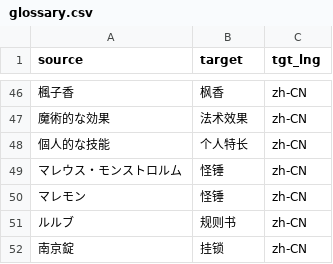
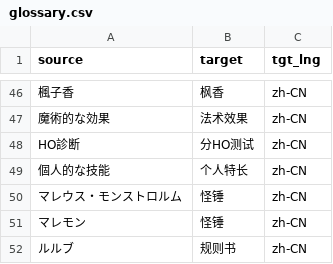
Before and after one commit to errrr-er/alll, a CSV file: call_of_cthulhu/glossary/glossary.csv, drawn as a sheet; only a part is shown, gaps mark what is left out; the shorter side is filled out with more unchanged rows.

```diff
--- a/call_of_cthulhu/glossary/glossary.csv
+++ b/call_of_cthulhu/glossary/glossary.csv
@@ -47,2 +47,3 @@ source,target,tgt_lng
 魔術的な効果,法术效果,zh-CN
+HO診断,分HO测试,zh-CN
 個人的な技能,个人特长,zh-CN
```
